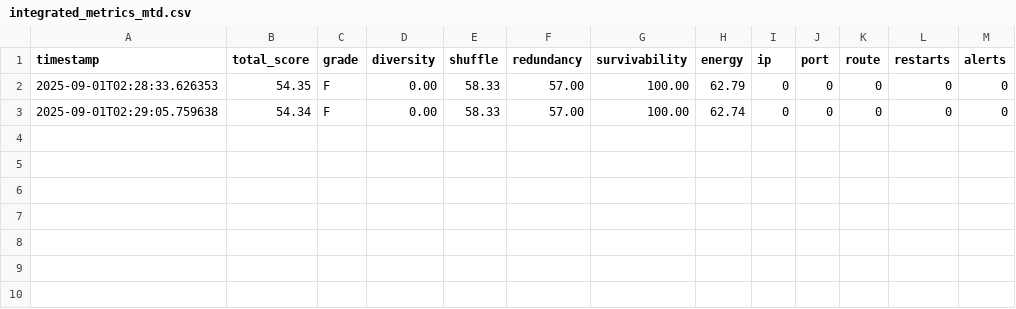
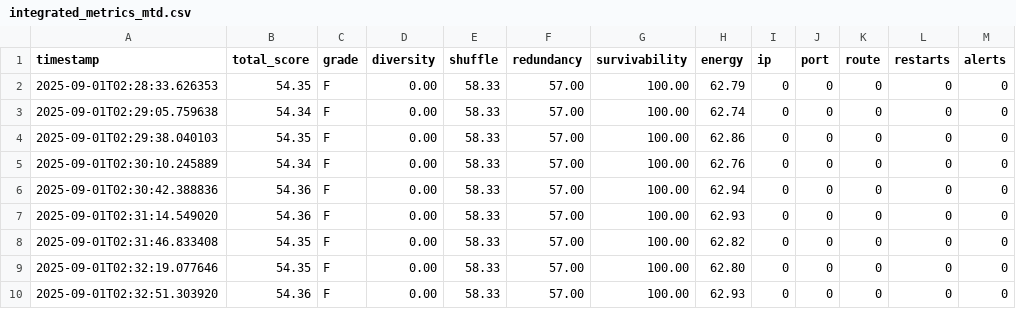
Before and after one commit to PoppyPoppyPiggy/MTD_full_testbed, a CSV file: dvd_lite/dvd_attacks_lpc/attack_output/integrated_metrics_mtd.csv, drawn as a sheet.

```diff
--- a/dvd_lite/dvd_attacks_lpc/attack_output/integrated_metrics_mtd.csv
+++ b/dvd_lite/dvd_attacks_lpc/attack_output/integrated_metrics_mtd.csv
@@ -3 +3,8 @@ timestamp,total_score,grade,diversity,shuffle,redundancy,survivability,energy,ip
 2025-09-01T02:29:05.759638,54.34,F,0.00,58.33,57.00,100.00,62.74,0,0,0,0,0
+2025-09-01T02:29:38.040103,54.35,F,0.00,58.33,57.00,100.00,62.86,0,0,0,0,0
+2025-09-01T02:30:10.245889,54.34,F,0.00,58.33,57.00,100.00,62.76,0,0,0,0,0
+2025-09-01T02:30:42.388836,54.36,F,0.00,58.33,57.00,100.00,62.94,0,0,0,0,0
+2025-09-01T02:31:14.549020,54.36,F,0.00,58.33,57.00,100.00,62.93,0,0,0,0,0
+2025-09-01T02:31:46.833408,54.35,F,0.00,58.33,57.00,100.00,62.82,0,0,0,0,0
+2025-09-01T02:32:19.077646,54.35,F,0.00,58.33,57.00,100.00,62.80,0,0,0,0,0
+2025-09-01T02:32:51.303920,54.36,F,0.00,58.33,57.00,100.00,62.93,0,0,0,0,0
```
Also changed, not shown: 3 other files.
